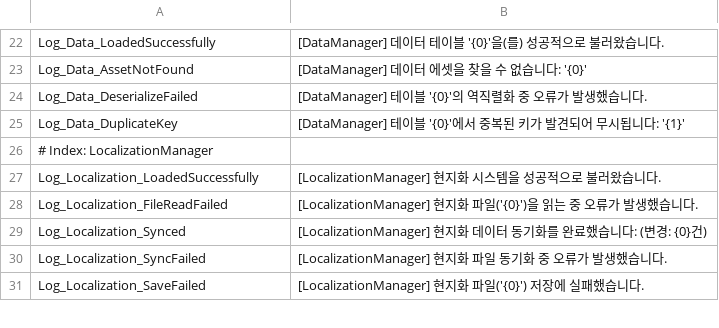
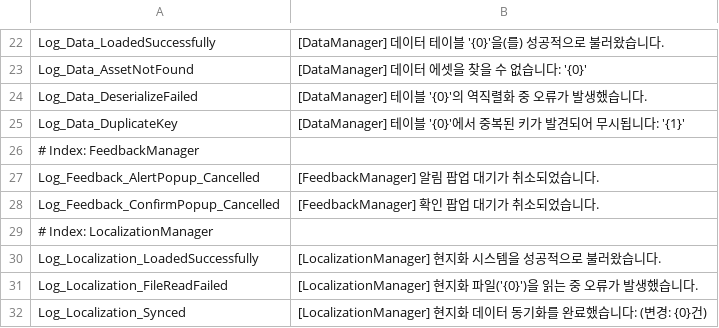
Before and after one commit to 99blanc/LateForDinner_Unity_CSharp, a CSV file: LateForDinner/Assets/Editor/Tables/Localization_Log.csv, drawn as a sheet; only a part is shown, gaps mark what is left out; the shorter side is filled out with more unchanged rows; the diff names each change by its address in the sheet, - before the commit and + after, or states it on an @@ line.

Commit message:
[Feat] FeedbackManager 구현

```diff
--- a/LateForDinner/Assets/Editor/Tables/Localization_Log.csv
+++ b/LateForDinner/Assets/Editor/Tables/Localization_Log.csv
+row 26: # Index: FeedbackManager
+row 27: Log_Feedback_AlertPopup_Cancelled | [FeedbackManager] 알림 팝업 대기가 취소되었습니다.
+row 28: Log_Feedback_ConfirmPopup_Cancelled | [FeedbackManager] 확인 팝업 대기가 취소되었습니다.
```
Also changed, not shown: 16 other files.
